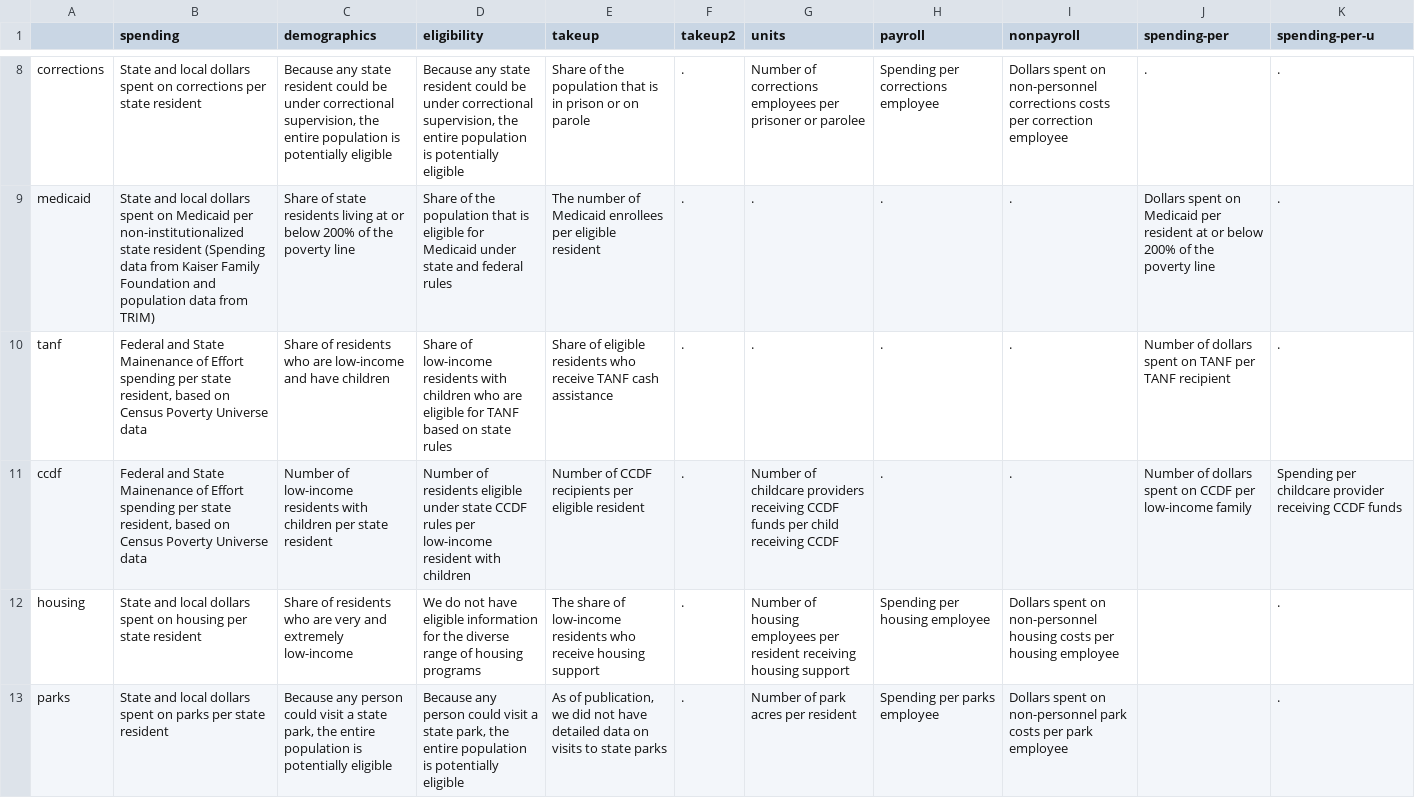
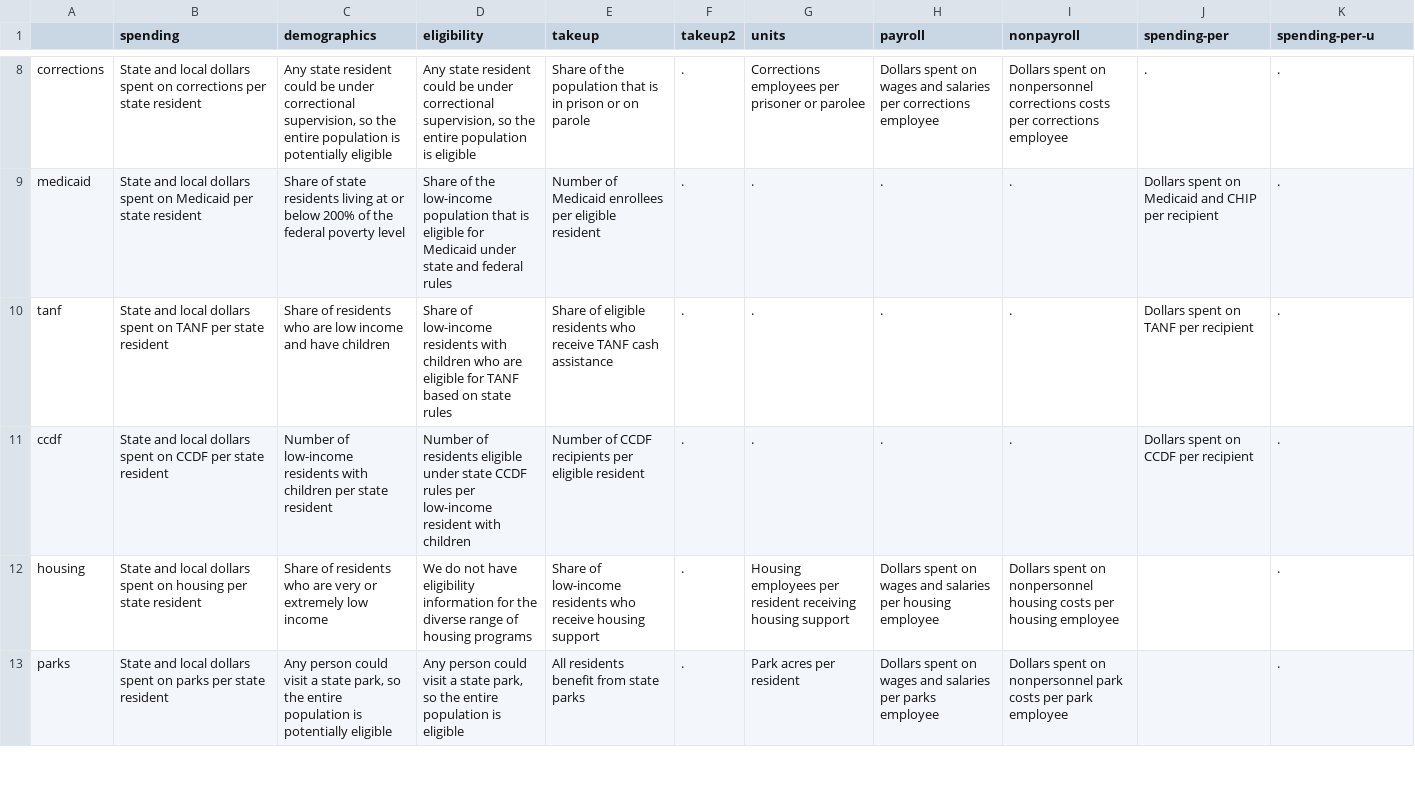
Before and after one commit to UrbanInstitute/what-drives-state-spending, a CSV file: app/data/annotations/headerInfo.csv, drawn as a sheet; only a part is shown, gaps mark what is left out; the diff covers the shown part only; the diff names each change by its address in the sheet, - before the commit and + after, or states it on an @@ line.

```diff
--- a/app/data/annotations/headerInfo.csv
+++ b/app/data/annotations/headerInfo.csv
-C8 (demographics): Because any state resident could be under correctional supervision, the entire…
+C8 (demographics): Any state resident could be under correctional supervision, so the entire…
-D8 (eligibility): Because any state resident could be under correctional supervision, the entire population is potentially eligible
+D8 (eligibility): Any state resident could be under correctional supervision, so the entire population is eligible
-G8 (units): Number of corrections employees per…
+G8 (units): Corrections employees per…
-H8 (payroll): Spending per corrections…
+H8 (payroll): Dollars spent on wages and salaries per corrections…
-I8 (nonpayroll): …spent on non-personnel corrections costs per correction employee
+I8 (nonpayroll): …spent on nonpersonnel corrections costs per corrections employee
-B9 (spending): …Medicaid per non-institutionalized state resident (Spending data from Kaiser Family Foundation and population data from TRIM)
+B9 (spending): …Medicaid per state resident
-C9 (demographics): …of the poverty line
+C9 (demographics): …of the federal poverty level
-D9 (eligibility): …of the population that…
+D9 (eligibility): …of the low-income population that…
-E9 (takeup): The number of Medicaid…
+E9 (takeup): Number of Medicaid…
-J9 (spending-per): …on Medicaid per resident at or below 200% of the poverty line
+J9 (spending-per): …on Medicaid and CHIP per recipient
-B10 (spending): Federal and State Mainenance of Effort spending per state resident, based on Census Poverty Universe data
+B10 (spending): State and local dollars spent on TANF per state resident
-C10 (demographics): …who are low-income and have…
+C10 (demographics): …who are low income and have…
-J10 (spending-per): Number of dollars spent on TANF per TANF recipient
+J10 (spending-per): Dollars spent on TANF per recipient
-B11 (spending): Federal and State Mainenance of Effort spending per state resident, based on Census Poverty Universe data
+B11 (spending): State and local dollars spent on CCDF per state resident
-G11 (units): Number of childcare providers receiving CCDF funds per child receiving CCDF
+G11 (units): .
-J11 (spending-per): Number of dollars spent on CCDF per low-income family
+J11 (spending-per): Dollars spent on CCDF per recipient
-K11 (spending-per-u): Spending per childcare provider receiving CCDF funds
+K11 (spending-per-u): .
-C12 (demographics): …are very and extremely low-income
+C12 (demographics): …are very or extremely low income
-D12 (eligibility): …not have eligible information for…
+D12 (eligibility): …not have eligibility information for…
-E12 (takeup): The share of low-income…
+E12 (takeup): Share of low-income…
-G12 (units): Number of housing employees per…
+G12 (units): Housing employees per…
-H12 (payroll): Spending per housing employee
+H12 (payroll): Dollars spent on wages and salaries per housing employee
-I12 (nonpayroll): …spent on non-personnel housing costs…
+I12 (nonpayroll): …spent on nonpersonnel housing costs…
-C13 (demographics): Because any person could visit a state park, the entire…
+C13 (demographics): Any person could visit a state park, so the entire…
-D13 (eligibility): Because any person could visit a state park, the entire population is potentially eligible
+D13 (eligibility): Any person could visit a state park, so the entire population is eligible
-E13 (takeup): As of publication, we did not have detailed data on visits to state parks
+E13 (takeup): All residents benefit from state parks
-G13 (units): Number of park acres per resident
+G13 (units): Park acres per resident
-H13 (payroll): Spending per parks employee
+H13 (payroll): Dollars spent on wages and salaries per parks employee
-I13 (nonpayroll): …spent on non-personnel park costs…
+I13 (nonpayroll): …spent on nonpersonnel park costs…
```
Also changed, not shown: 65 edited cells elsewhere in this file, 21 other files.
